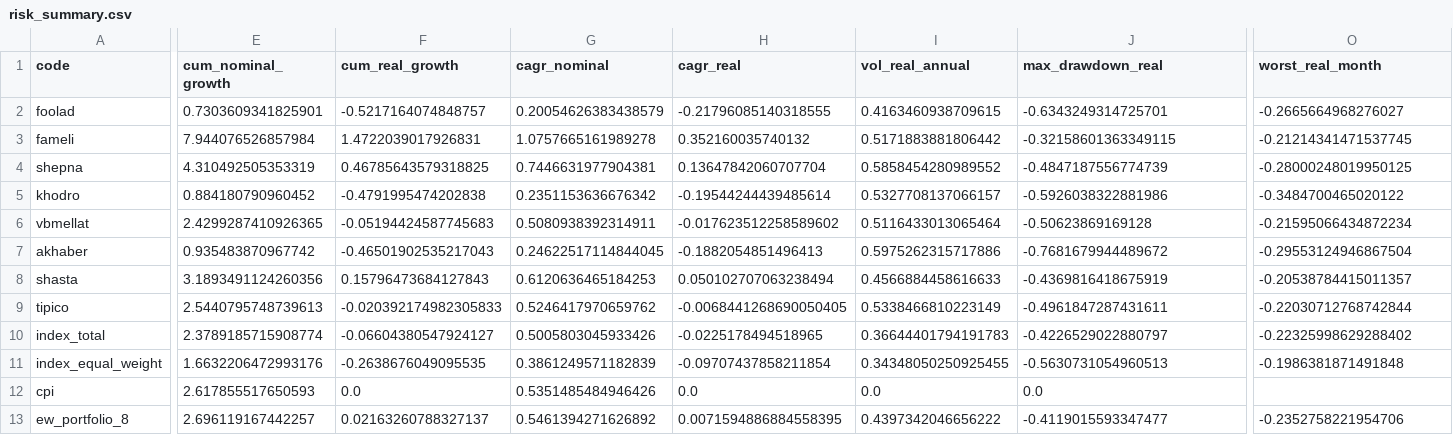
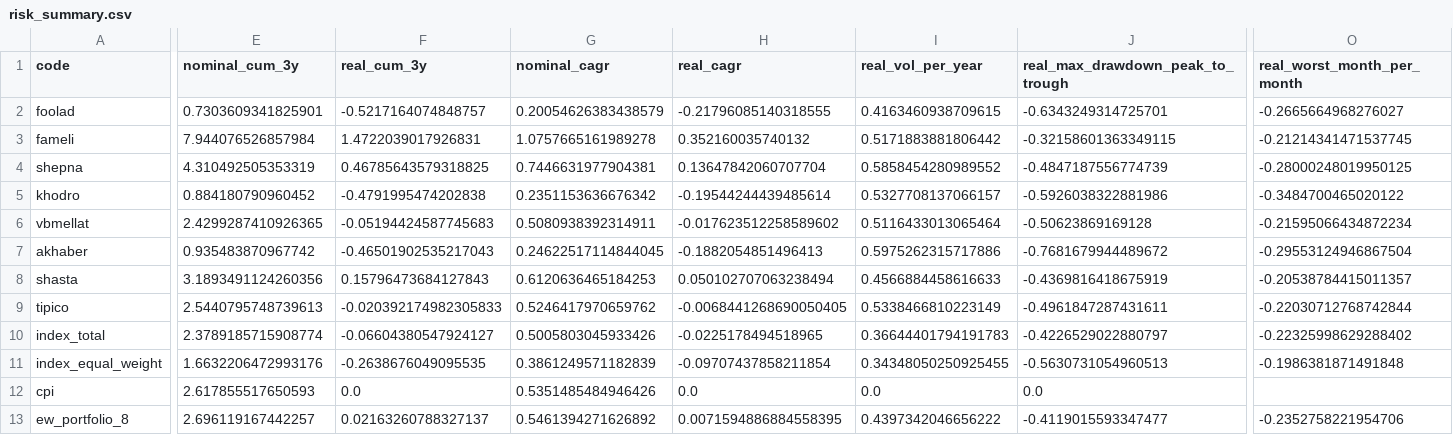
Before and after one commit to atefekalamati/tse-inflation-analysis, a CSV file: data/processed/powerbi/risk_summary.csv, drawn as a sheet; only a part is shown, gaps mark what is left out; the diff covers the shown part only; the diff names each change by its address in the sheet, - before the commit and + after, or states it on an @@ line.

```diff
--- a/data/processed/powerbi/risk_summary.csv
+++ b/data/processed/powerbi/risk_summary.csv
-E1: cum_nominal_growth
+E1: nominal_cum_3y
-F1: cum_real_growth
+F1: real_cum_3y
-G1: cagr_nominal
+G1: nominal_cagr
-H1: cagr_real
+H1: real_cagr
-I1: vol_real_annual
+I1: real_vol_per_year
-J1: max_drawdown_real
+J1: real_max_drawdown_peak_to_trough
-O1: worst_real_month
+O1: real_worst_month_per_month
```
Also changed, not shown: 2 edited cells elsewhere in this file, data/processed/powerbi/correlation_long.csv, data/processed/powerbi/yearly_real.csv, 6 other files.
